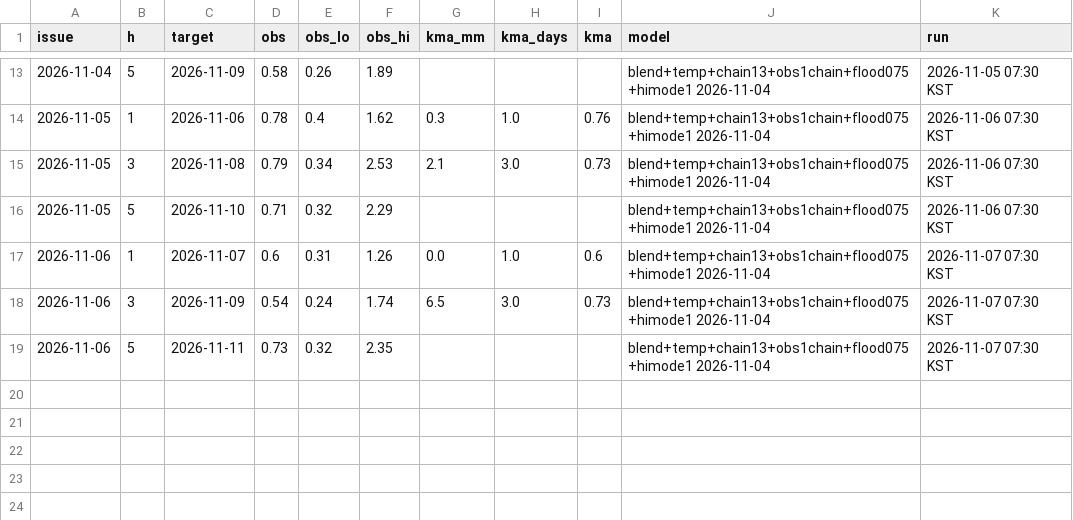
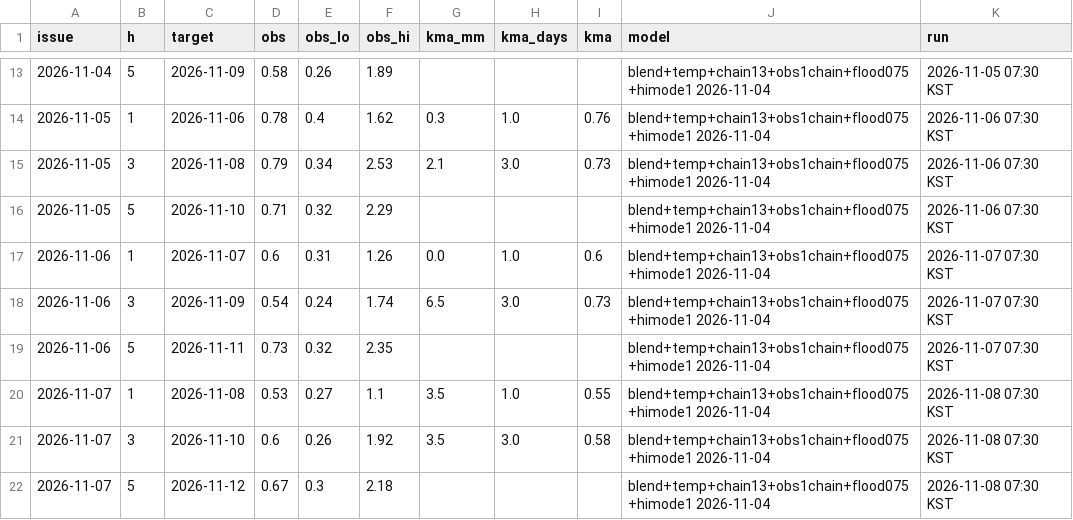
Before and after one commit to mimimmimi789/naerincheon-ss-dashboard, a CSV file: docs/forecast_log.csv, drawn as a sheet; only a part is shown, gaps mark what is left out; the diff names each change by its address in the sheet, - before the commit and + after, or states it on an @@ line.

```diff
--- a/docs/forecast_log.csv
+++ b/docs/forecast_log.csv
+row 20: 2026-11-07 | 1 | 2026-11-08 | 0.53 | 0.27 | 1.1 | 3.5 | 1.0 | 0.55 | blend+temp+chain13+obs1chain+flood075+himode1 2026-11-04 | 2026-11-08 07:30 KST
+row 21: 2026-11-07 | 3 | 2026-11-10 | 0.6 | 0.26 | 1.92 | 3.5 | 3.0 | 0.58 | blend+temp+chain13+obs1chain+flood075+himode1 2026-11-04 | 2026-11-08 07:30 KST
+row 22: 2026-11-07 | 5 | 2026-11-12 | 0.67 | 0.3 | 2.18 |  |  |  | blend+temp+chain13+obs1chain+flood075+himode1 2026-11-04 | 2026-11-08 07:30 KST
```
Also changed, not shown: data/live/kma_aws_rain.csv, data/live/wamis_stage_daily.csv, 10 other files.
